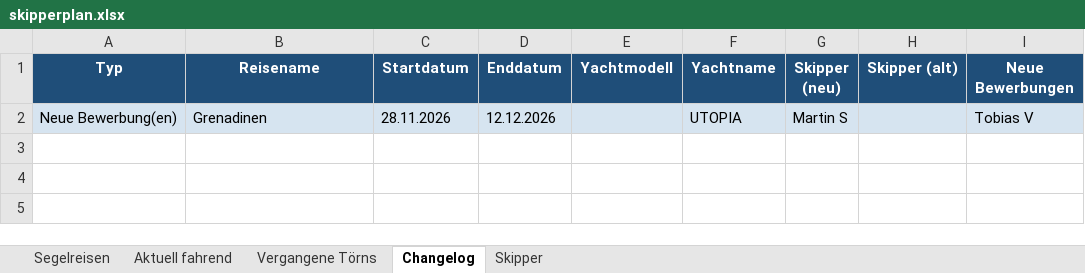
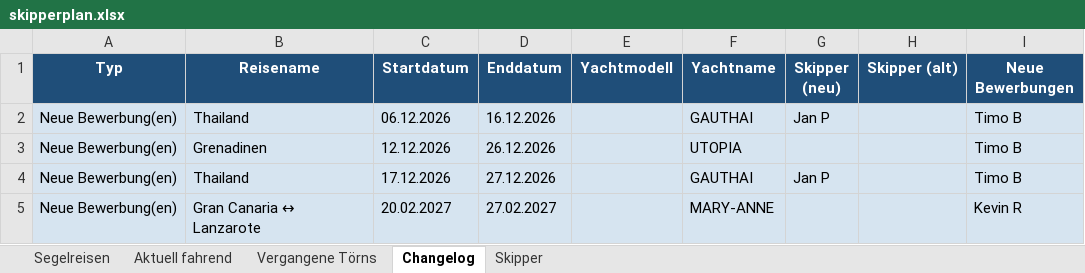
Before and after one commit to WolkeYachting/Skipperplan, an Excel workbook: skipperplan.xlsx, sheet Changelog, drawn as a sheet; values as stored, in another font and other column widths than the file's, no borders; addresses are those after the commit; the diff names each change by its address in the sheet, - before the commit and + after, or states it on an @@ line.

Commit message:
Skipperplan: 17.08.2026 03:01 UTC

```diff
--- a/skipperplan.xlsx (sheet Changelog)
+++ b/skipperplan.xlsx (sheet Changelog)
+row 2: Neue Bewerbung(en) | Thailand | 06.12.2026 | 16.12.2026 |  | GAUTHAI | Jan P |  | Timo B
-C3 (Startdatum): 28.11.2026
+C3 (Startdatum): 12.12.2026
-D3 (Enddatum): 12.12.2026
+D3 (Enddatum): 26.12.2026
-G3 (Skipper (neu)): Martin S
+G3 (Skipper (neu)): (empty)
-I3 (Neue Bewerbungen): Tobias V
+I3 (Neue Bewerbungen): Timo B
+row 4: Neue Bewerbung(en) | Thailand | 17.12.2026 | 27.12.2026 |  | GAUTHAI | Jan P |  | Timo B
+row 5: Neue Bewerbung(en) | Gran Canaria ↔ Lanzarote | 20.02.2027 | 27.02.2027 |  | MARY-ANNE |  |  | Kevin R
```
Also changed, not shown: sheet Segelreisen.
